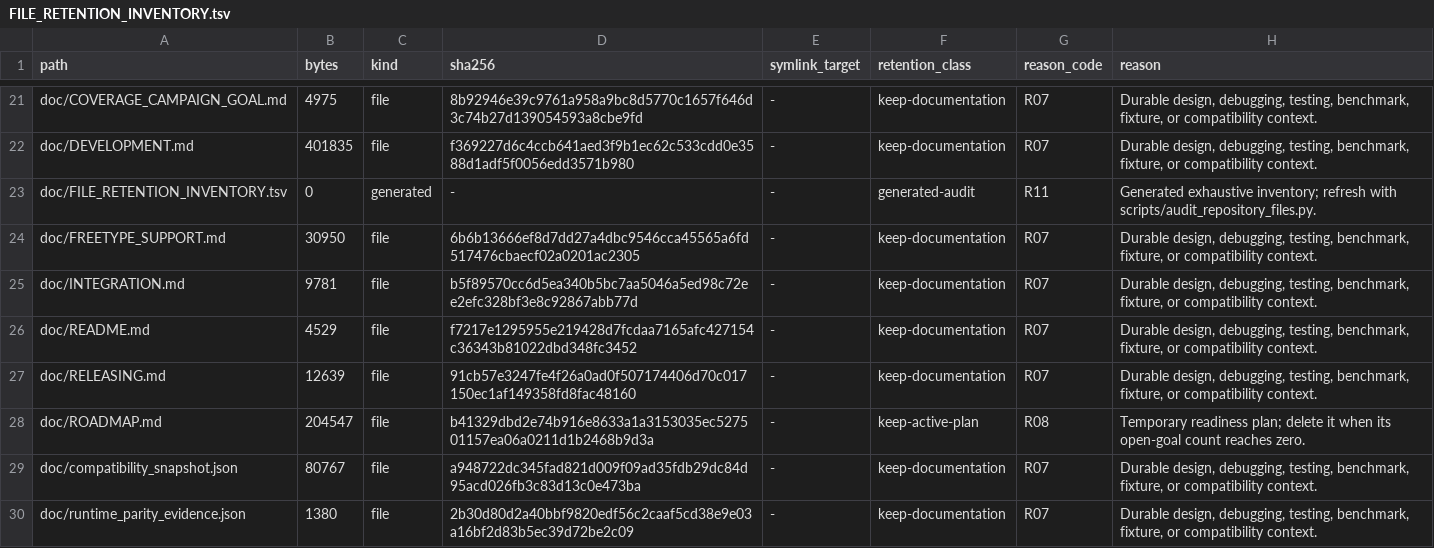
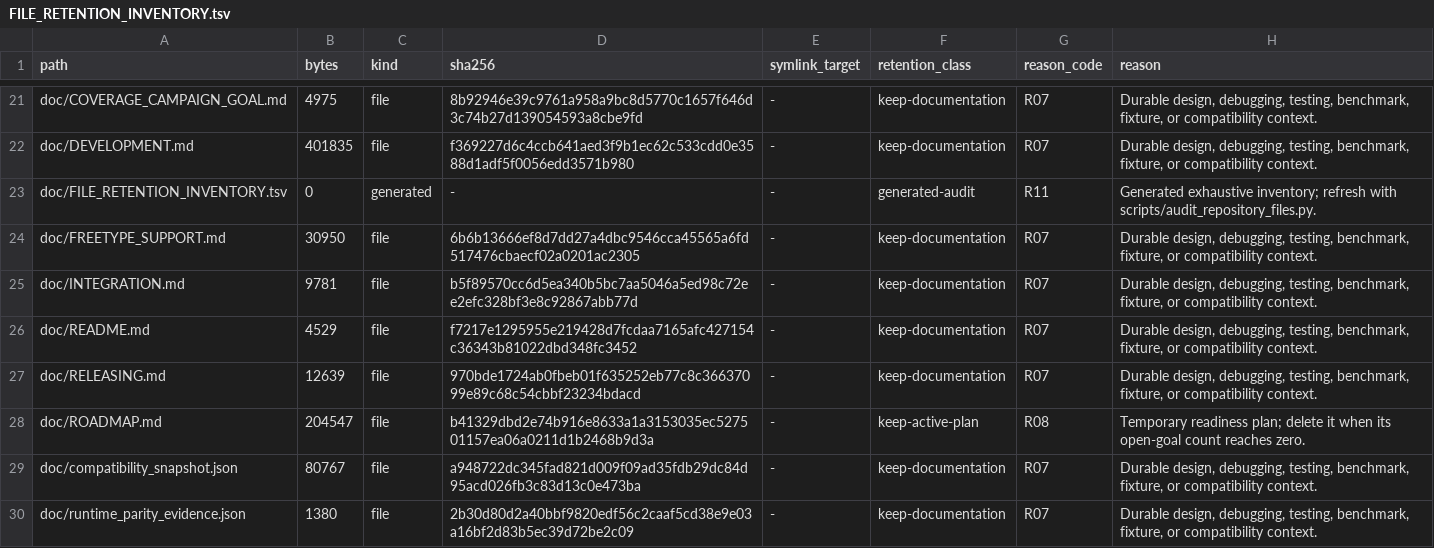
Before and after one commit to appunni-m/fontdone, a TSV file: doc/FILE_RETENTION_INVENTORY.tsv, drawn as a sheet; only a part is shown, gaps mark what is left out.

Commit message:
docs(release): record current fontdone dry run
The release guide cited an older inventory-only commit for the local package rehearsal. Bind the documented dry-run evidence to the verified 857e96d05e32f6756a4322f02c089f501b6a913e main commit; the one-public-Cargo-crate model and release gate status are unchanged.

```diff
--- a/doc/FILE_RETENTION_INVENTORY.tsv
+++ b/doc/FILE_RETENTION_INVENTORY.tsv
@@ -26,3 +26,3 @@ doc/INTEGRATION.md	9781	file	b5f89570cc6d5ea340b5bc7aa5046a5ed98c72ee2efc328bf3e
 doc/README.md	4529	file	f7217e1295955e219428d7fcdaa7165afc427154c36343b81022dbd348fc3452	-	keep-documentation	R07	Durable design, debugging, testing, benchmark, fixture, or compatibility context.
-doc/RELEASING.md	12639	file	91cb57e3247fe4f26a0ad0f507174406d70c017150ec1af149358fd8fac48160	-	keep-documentation	R07	Durable design, debugging, testing, benchmark, fixture, or compatibility context.
+doc/RELEASING.md	12639	file	970bde1724ab0fbeb01f635252eb77c8c36637099e89c68c54cbbf23234bdacd	-	keep-documentation	R07	Durable design, debugging, testing, benchmark, fixture, or compatibility context.
 doc/ROADMAP.md	204547	file	b41329dbd2e74b916e8633a1a3153035ec527501157ea06a0211d1b2468b9d3a	-	keep-active-plan	R08	Temporary readiness plan; delete it when its open-goal count reaches zero.
```
Also changed, not shown: 1 other file.
